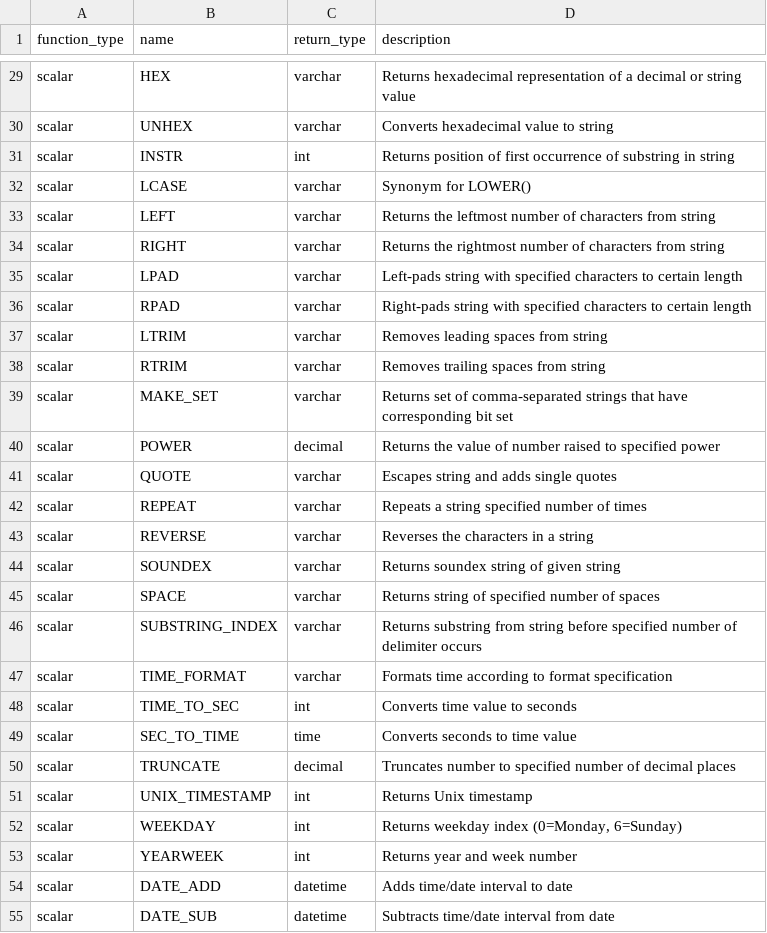
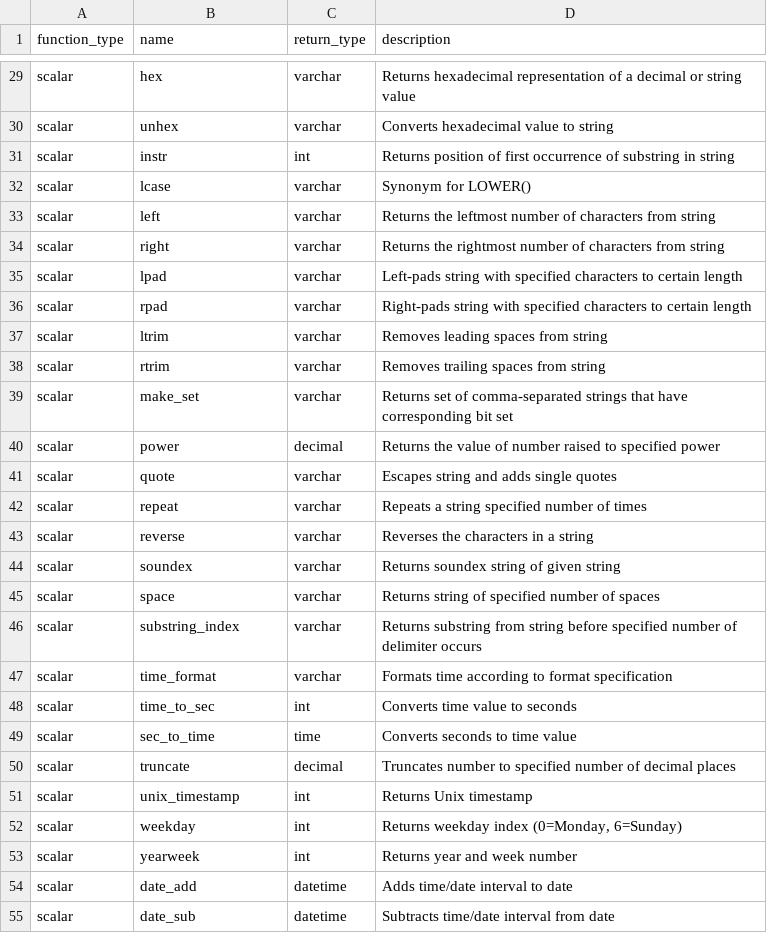
Before and after one commit to Canner/wren-engine, a CSV file: ibis-server/resources/function_list/mysql.csv, drawn as a sheet; only a part is shown, gaps mark what is left out; the diff covers the shown part only; the diff names each change by its address in the sheet, - before the commit and + after, or states it on an @@ line.

```diff
--- a/ibis-server/resources/function_list/mysql.csv
+++ b/ibis-server/resources/function_list/mysql.csv
-B29 (name): HEX
+B29 (name): hex
-B30 (name): UNHEX
+B30 (name): unhex
-B31 (name): INSTR
+B31 (name): instr
-B32 (name): LCASE
+B32 (name): lcase
-B33 (name): LEFT
+B33 (name): left
-B34 (name): RIGHT
+B34 (name): right
-B35 (name): LPAD
+B35 (name): lpad
-B36 (name): RPAD
+B36 (name): rpad
-B37 (name): LTRIM
+B37 (name): ltrim
-B38 (name): RTRIM
+B38 (name): rtrim
-B39 (name): MAKE_SET
+B39 (name): make_set
-B40 (name): POWER
+B40 (name): power
-B41 (name): QUOTE
+B41 (name): quote
-B42 (name): REPEAT
+B42 (name): repeat
-B43 (name): REVERSE
+B43 (name): reverse
-B44 (name): SOUNDEX
+B44 (name): soundex
-B45 (name): SPACE
+B45 (name): space
-B46 (name): SUBSTRING_INDEX
+B46 (name): substring_index
-B47 (name): TIME_FORMAT
+B47 (name): time_format
-B48 (name): TIME_TO_SEC
+B48 (name): time_to_sec
-B49 (name): SEC_TO_TIME
+B49 (name): sec_to_time
-B50 (name): TRUNCATE
+B50 (name): truncate
-B51 (name): UNIX_TIMESTAMP
+B51 (name): unix_timestamp
-B52 (name): WEEKDAY
+B52 (name): weekday
-B53 (name): YEARWEEK
+B53 (name): yearweek
-B54 (name): DATE_ADD
+B54 (name): date_add
-B55 (name): DATE_SUB
+B55 (name): date_sub
```
Also changed, not shown: 57 edited cells elsewhere in this file, 4 other files.
